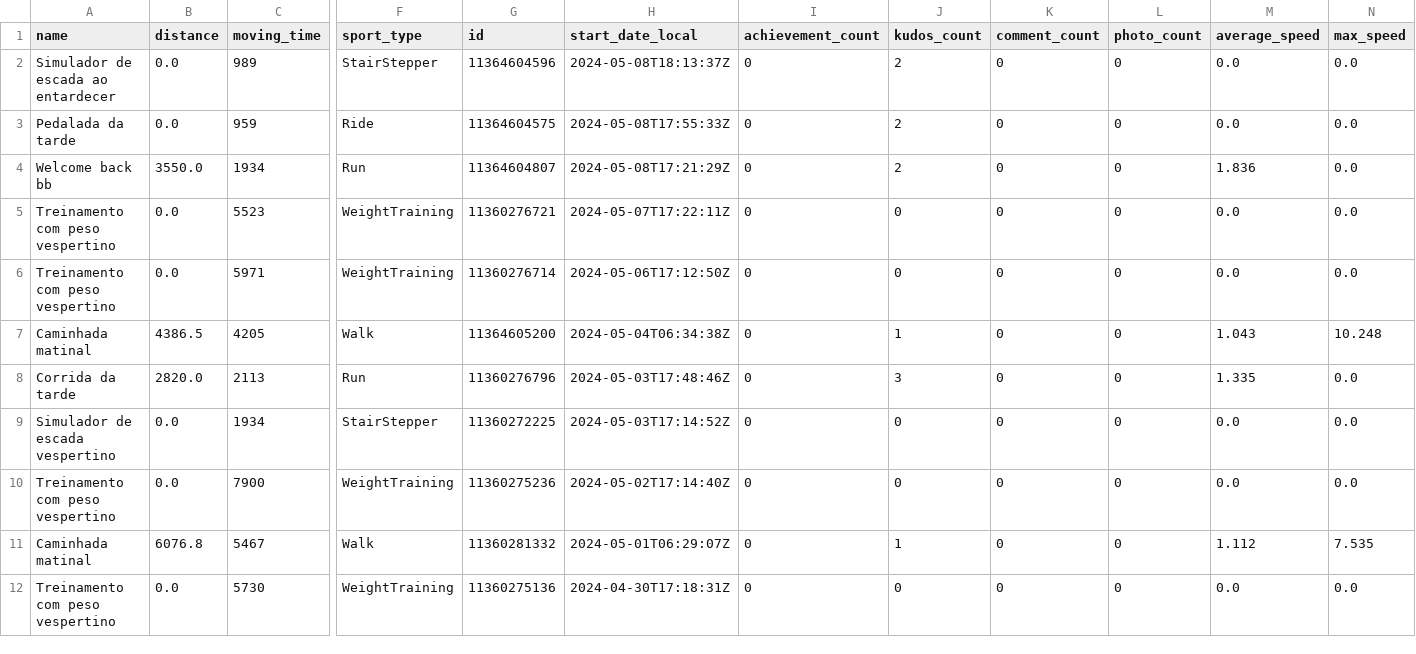
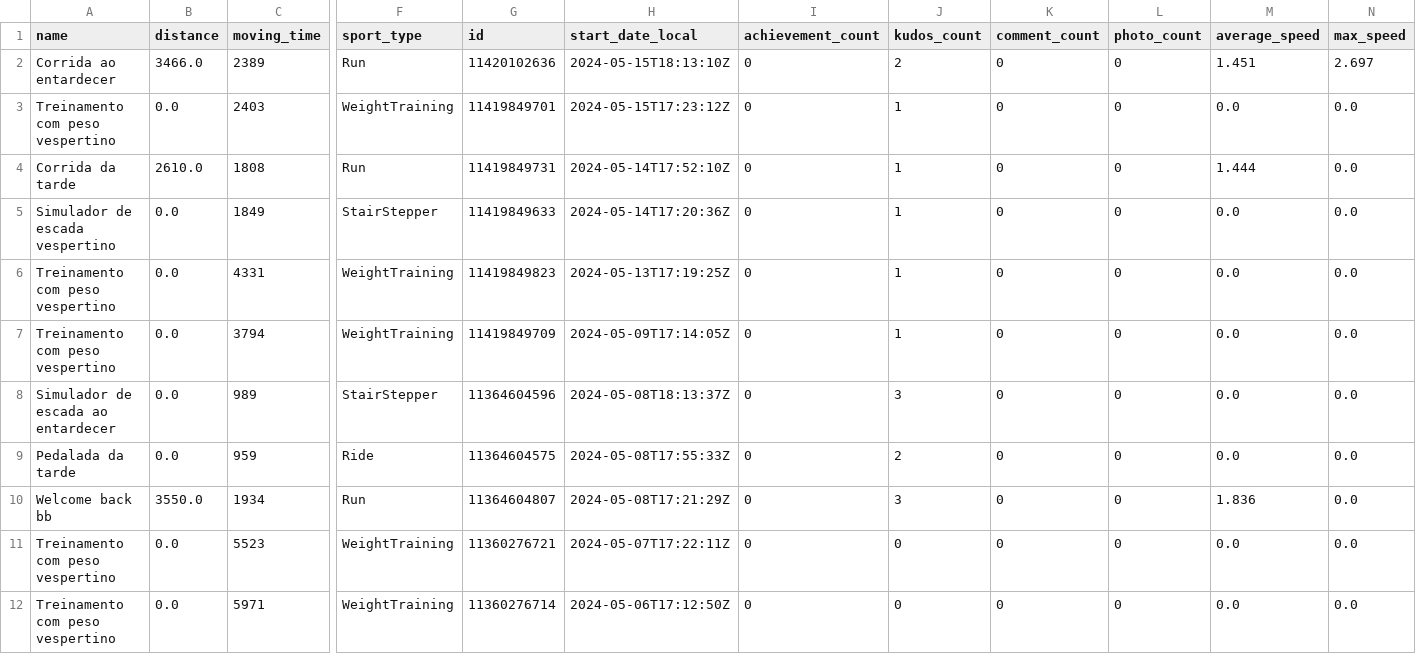
Before and after one commit to idarlenearaujo/PY_PB_Strava, a CSV file: data/raw/strava_data.csv, drawn as a sheet; only a part is shown, gaps mark what is left out; the shorter side is filled out with more unchanged rows; addresses are those after the commit; rows hold the shown columns only; the diff names each change by its address in the sheet, - before the commit and + after, or states it on an @@ line.

```diff
--- a/data/raw/strava_data.csv
+++ b/data/raw/strava_data.csv
+row 2: Corrida ao entardecer | 3466.0 | 2389 | Run | 11420102636 | 2024-05-15T18:13:10Z | 0 | 2 | 0 | 0 | 1.451 | 2.697
+row 3: Treinamento com peso vespertino | 0.0 | 2403 | WeightTraining | 11419849701 | 2024-05-15T17:23:12Z | 0 | 1 | 0 | 0 | 0.0 | 0.0
+row 4: Corrida da tarde | 2610.0 | 1808 | Run | 11419849731 | 2024-05-14T17:52:10Z | 0 | 1 | 0 | 0 | 1.444 | 0.0
+row 5: Simulador de escada vespertino | 0.0 | 1849 | StairStepper | 11419849633 | 2024-05-14T17:20:36Z | 0 | 1 | 0 | 0 | 0.0 | 0.0
+row 6: Treinamento com peso vespertino | 0.0 | 4331 | WeightTraining | 11419849823 | 2024-05-13T17:19:25Z | 0 | 1 | 0 | 0 | 0.0 | 0.0
+row 7: Treinamento com peso vespertino | 0.0 | 3794 | WeightTraining | 11419849709 | 2024-05-09T17:14:05Z | 0 | 1 | 0 | 0 | 0.0 | 0.0
-J8 (kudos_count): 2
+J8 (kudos_count): 3
-J10 (kudos_count): 2
+J10 (kudos_count): 3
```
Also changed, not shown: data/processed/data.csv, 2 other files.
